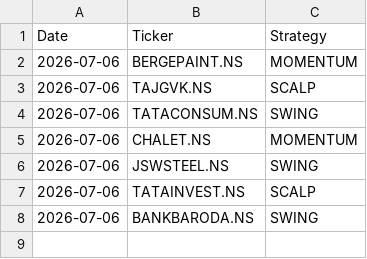
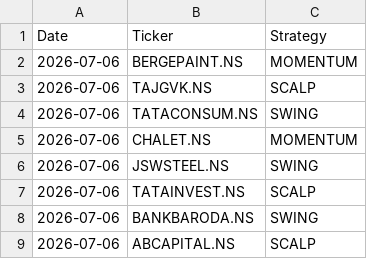
Before and after one commit to johnkasc-lab/MarketStock, a CSV file: alerted_today.csv, drawn as a sheet.

```diff
--- a/alerted_today.csv
+++ b/alerted_today.csv
@@ -8 +8,2 @@ Date,Ticker,Strategy
 2026-07-06,BANKBARODA.NS,SWING
+2026-07-06,ABCAPITAL.NS,SCALP
```
Also changed, not shown: intraday_trades.csv.
